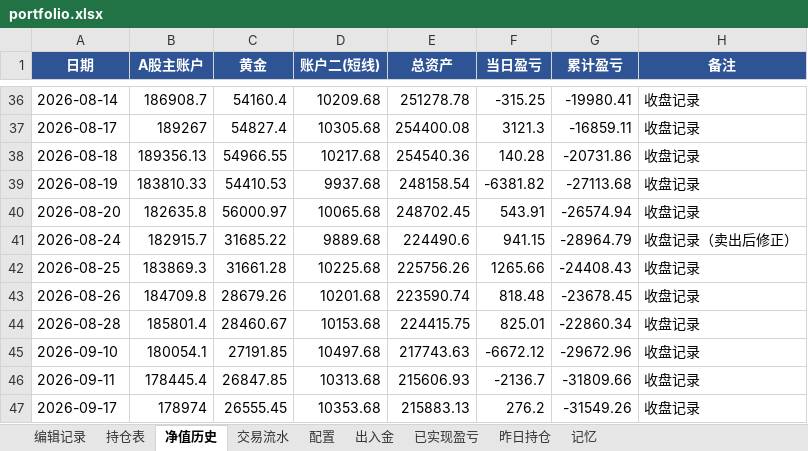
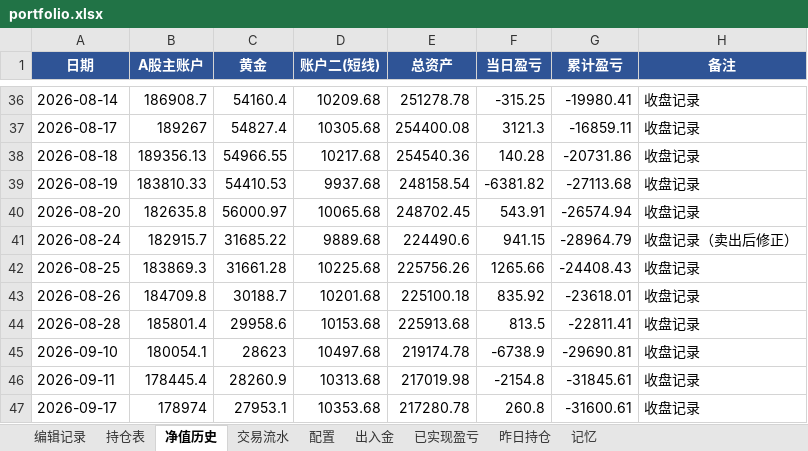
Before and after one commit to wanchangjia-png/investment-agent, an Excel workbook: portfolio.xlsx, sheet 净值历史, drawn as a sheet; only a part is shown, gaps mark what is left out; values as stored, in another font and other column widths than the file's, no borders; the diff names each change by its address in the sheet, - before the commit and + after, or states it on an @@ line.

Commit message:
revert: 8/26 黄金卖出确认只有一笔，回退到单笔状态
前次误按两笔处理，经万万确认为一笔 1.5 克 / 1492 元。
- 黄金持仓 28.5 -> 30 克
- 出入金移除第二笔，累计已卖出变现 31746 -> 30254
- 净值历史 8/26 起恢复到按 30 克计算

```diff
--- a/portfolio.xlsx (sheet 净值历史)
+++ b/portfolio.xlsx (sheet 净值历史)
-C43 (黄金): 28679.26
+C43 (黄金): 30188.7
-E43 (总资产): 223590.74
+E43 (总资产): 225100.18
-F43 (当日盈亏): 818.48
+F43 (当日盈亏): 835.92
-G43 (累计盈亏): -23678.45
+G43 (累计盈亏): -23618.01
-C44 (黄金): 28460.67
+C44 (黄金): 29958.6
-E44 (总资产): 224415.75
+E44 (总资产): 225913.68
-F44 (当日盈亏): 825.01
+F44 (当日盈亏): 813.5
-G44 (累计盈亏): -22860.34
+G44 (累计盈亏): -22811.41
-C45 (黄金): 27191.85
+C45 (黄金): 28623
-E45 (总资产): 217743.63
+E45 (总资产): 219174.78
-F45 (当日盈亏): -6672.12
+F45 (当日盈亏): -6738.9
-G45 (累计盈亏): -29672.96
+G45 (累计盈亏): -29690.81
-C46 (黄金): 26847.85
+C46 (黄金): 28260.9
-E46 (总资产): 215606.93
+E46 (总资产): 217019.98
-F46 (当日盈亏): -2136.7
+F46 (当日盈亏): -2154.8
-G46 (累计盈亏): -31809.66
+G46 (累计盈亏): -31845.61
-C47 (黄金): 26555.45
+C47 (黄金): 27953.1
-E47 (总资产): 215883.13
+E47 (总资产): 217280.78
-F47 (当日盈亏): 276.2
+F47 (当日盈亏): 260.8
-G47 (累计盈亏): -31549.26
+G47 (累计盈亏): -31600.61
```
Also changed, not shown: sheet 持仓表, sheet 出入金, sheet 编辑记录, sheet 昨日持仓.
